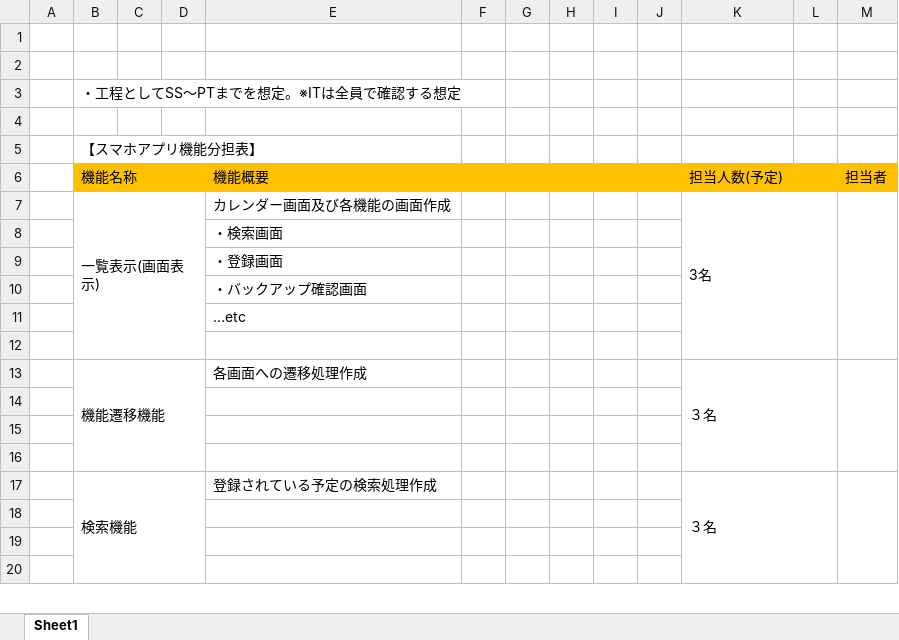
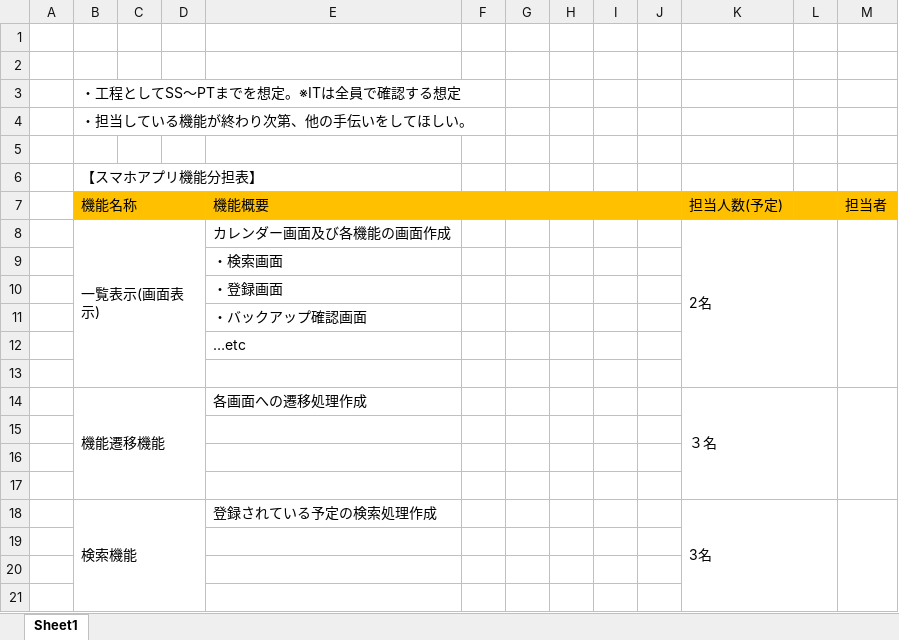
Before and after one commit to konnpeitoon/diary, an Excel workbook: doc/01_勉強会/01_勉強会資料/20180823_勉強会/02.資料/スマホアプリ機能分担表.xlsx, sheet Sheet1, drawn as a sheet; only a part is shown; values as stored, in another font and other column widths than the file's, no borders; addresses are those after the commit; the diff names each change by its address in the sheet, - before the commit and + after, or states it on an @@ line.

Commit message:
Add files via upload

```diff
--- a/doc/01_勉強会/01_勉強会資料/20180823_勉強会/02.資料/スマホアプリ機能分担表.xlsx (sheet Sheet1)
+++ b/doc/01_勉強会/01_勉強会資料/20180823_勉強会/02.資料/スマホアプリ機能分担表.xlsx (sheet Sheet1)
+row 4:  | ・担当している機能が終わり次第、他の手伝いをしてほしい。
-K8: 3名
+K8: 2名
-K18: ３名
+K18: 3名
```
